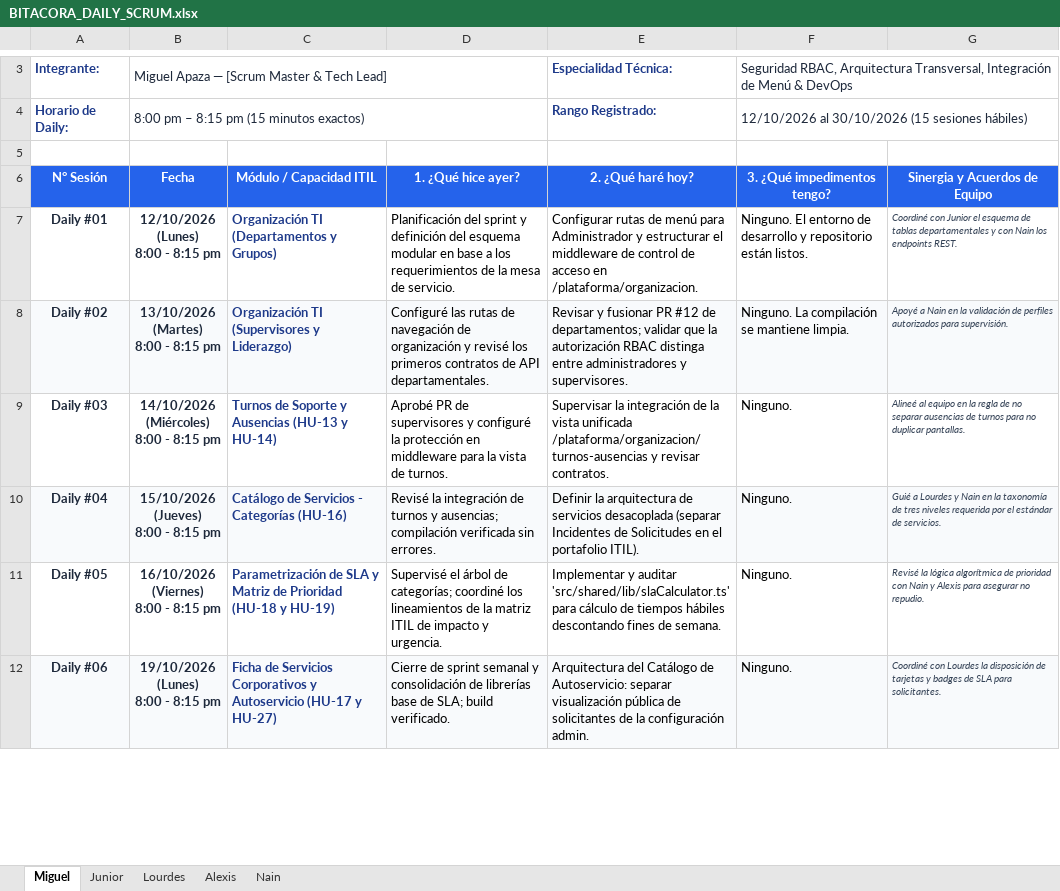
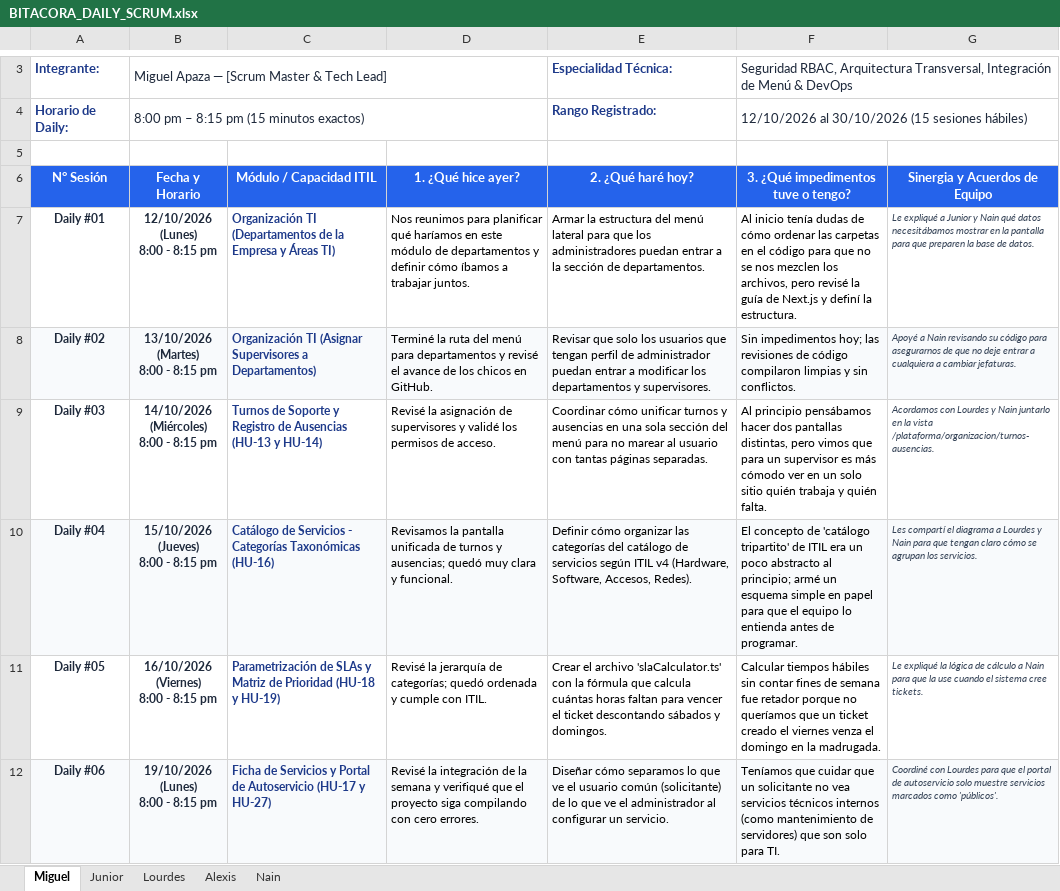
Before and after one commit to Azure-2312/FlowDesk-Software-ITSM, an Excel workbook: DOCUMENTACIÓN/BITACORA_DAILY_SCRUM.xlsx, sheet Miguel, drawn as a sheet; only a part is shown, gaps mark what is left out; values as stored, in another font and other column widths than the file's, no borders; the diff covers the shown part only; the diff names each change by its address in the sheet, - before the commit and + after, or states it on an @@ line.

Commit message:
docs: actualizar BITACORA_DAILY_SCRUM.xlsx con lenguaje estudiantil claro e impedimentos realistas y solucionables

```diff
--- a/DOCUMENTACIÓN/BITACORA_DAILY_SCRUM.xlsx (sheet Miguel)
+++ b/DOCUMENTACIÓN/BITACORA_DAILY_SCRUM.xlsx (sheet Miguel)
-B6: Fecha
+B6: Fecha y Horario
-F6: 3. ¿Qué impedimentos tengo?
+F6: 3. ¿Qué impedimentos tuve o tengo?
@@ A7:F12 text size: smaller @@
-C7 (Módulo / Capacidad ITIL): …TI (Departamentos y Grupos)
+C7 (Módulo / Capacidad ITIL): …TI (Departamentos de la Empresa y Áreas TI)
-D7 (1. ¿Qué hice ayer?): Planificación del sprint y definición del esquema modular en base a los requerimientos de la mesa de servicio.
+D7 (1. ¿Qué hice ayer?): Nos reunimos para planificar qué haríamos en este módulo de departamentos y definir cómo íbamos a trabajar juntos.
-E7 (2. ¿Qué haré hoy?): Configurar rutas de menú para Administrador y estructurar el middleware de control de acceso en /plataforma/organizacion.
+E7 (2. ¿Qué haré hoy?): Armar la estructura del menú lateral para que los administradores puedan entrar a la sección de departamentos.
-F7: Ninguno. El entorno de desarrollo y repositorio están listos.
+F7: Al inicio tenía dudas de cómo ordenar las carpetas en el código para que no se nos mezclen los archivos, pero revisé la guía de Next.js y definí la estructura.
-G7 (Sinergia y Acuerdos de Equipo): Coordiné con Junior el esquema de tablas departamentales y con Nain los endpoints REST.
+G7 (Sinergia y Acuerdos de Equipo): Le expliqué a Junior y Nain qué datos necesitábamos mostrar en la pantalla para que preparen la base de datos.
-C8 (Módulo / Capacidad ITIL): Organización TI (Supervisores y Liderazgo)
+C8 (Módulo / Capacidad ITIL): Organización TI (Asignar Supervisores a Departamentos)
-D8 (1. ¿Qué hice ayer?): Configuré las rutas de navegación de organización y revisé los primeros contratos de API departamentales.
+D8 (1. ¿Qué hice ayer?): Terminé la ruta del menú para departamentos y revisé el avance de los chicos en GitHub.
-E8 (2. ¿Qué haré hoy?): Revisar y fusionar PR #12 de departamentos; validar que la autorización RBAC distinga entre administradores y supervisores.
+E8 (2. ¿Qué haré hoy?): Revisar que solo los usuarios que tengan perfil de administrador puedan entrar a modificar los departamentos y supervisores.
-F8: Ninguno. La compilación se mantiene limpia.
+F8: Sin impedimentos hoy; las revisiones de código compilaron limpias y sin conflictos.
-G8 (Sinergia y Acuerdos de Equipo): …a Nain en la validación de perfiles autorizados para supervisión.
+G8 (Sinergia y Acuerdos de Equipo): …a Nain revisando su código para asegurarnos de que no deje entrar a cualquiera a cambiar jefaturas.
-C9 (Módulo / Capacidad ITIL): …Soporte y Ausencias (HU-13…
+C9 (Módulo / Capacidad ITIL): …Soporte y Registro de Ausencias (HU-13…
-D9 (1. ¿Qué hice ayer?): Aprobé PR de supervisores y configuré la protección en middleware para la vista de turnos.
+D9 (1. ¿Qué hice ayer?): Revisé la asignación de supervisores y validé los permisos de acceso.
-E9 (2. ¿Qué haré hoy?): Supervisar la integración de la vista unificada /plataforma/organizacion/turnos-ausencias y revisar contratos.
+E9 (2. ¿Qué haré hoy?): Coordinar cómo unificar turnos y ausencias en una sola sección del menú para no marear al usuario con tantas páginas separadas.
-F9: Ninguno.
+F9: Al principio pensábamos hacer dos pantallas distintas, pero vimos que para un supervisor es más cómodo ver en un solo sitio quién trabaja y quién falta.
-G9 (Sinergia y Acuerdos de Equipo): Alineé al equipo en la regla de no separar ausencias de turnos para no duplicar pantallas.
+G9 (Sinergia y Acuerdos de Equipo): Acordamos con Lourdes y Nain juntarlo en la vista /plataforma/organizacion/turnos-ausencias.
-C10 (Módulo / Capacidad ITIL): …- Categorías (HU-16)
+C10 (Módulo / Capacidad ITIL): …- Categorías Taxonómicas (HU-16)
-D10 (1. ¿Qué hice ayer?): Revisé la integración de turnos y ausencias; compilación verificada sin errores.
+D10 (1. ¿Qué hice ayer?): Revisamos la pantalla unificada de turnos y ausencias; quedó muy clara y funcional.
-E10 (2. ¿Qué haré hoy?): Definir la arquitectura de servicios desacoplada (separar Incidentes de Solicitudes en el portafolio ITIL).
+E10 (2. ¿Qué haré hoy?): Definir cómo organizar las categorías del catálogo de servicios según ITIL v4 (Hardware, Software, Accesos, Redes).
-F10: Ninguno.
+F10: El concepto de 'catálogo tripartito' de ITIL era un poco abstracto al principio; armé un esquema simple en papel para que el equipo lo entienda antes de programar.
-G10 (Sinergia y Acuerdos de Equipo): Guié a Lourdes y Nain en la taxonomía de tres niveles requerida por el estándar de servicios.
+G10 (Sinergia y Acuerdos de Equipo): Les compartí el diagrama a Lourdes y Nain para que tengan claro cómo se agrupan los servicios.
-C11 (Módulo / Capacidad ITIL): Parametrización de SLA y Matriz…
+C11 (Módulo / Capacidad ITIL): Parametrización de SLAs y Matriz…
-D11 (1. ¿Qué hice ayer?): Supervisé el árbol de categorías; coordiné los lineamientos de la matriz ITIL de impacto y urgencia.
+D11 (1. ¿Qué hice ayer?): Revisé la jerarquía de categorías; quedó ordenada y cumple con ITIL.
-E11 (2. ¿Qué haré hoy?): Implementar y auditar 'src/shared/lib/slaCalculator.ts' para cálculo de tiempos hábiles descontando fines de semana.
+E11 (2. ¿Qué haré hoy?): Crear el archivo 'slaCalculator.ts' con la fórmula que calcula cuántas horas faltan para vencer el ticket descontando sábados y domingos.
-F11: Ninguno.
+F11: Calcular tiempos hábiles sin contar fines de semana fue retador porque no queríamos que un ticket creado el viernes venza el domingo en la madrugada.
-G11 (Sinergia y Acuerdos de Equipo): Revisé la lógica algorítmica de prioridad con Nain y Alexis para asegurar no repudio.
+G11 (Sinergia y Acuerdos de Equipo): Le expliqué la lógica de cálculo a Nain para que la use cuando el sistema cree tickets.
-C12 (Módulo / Capacidad ITIL): …de Servicios Corporativos y Autoservicio (HU-17…
+C12 (Módulo / Capacidad ITIL): …de Servicios y Portal de Autoservicio (HU-17…
-D12 (1. ¿Qué hice ayer?): Cierre de sprint semanal y consolidación de librerías base de SLA; build verificado.
+D12 (1. ¿Qué hice ayer?): Revisé la integración de la semana y verifiqué que el proyecto siga compilando con cero errores.
-E12 (2. ¿Qué haré hoy?): Arquitectura del Catálogo de Autoservicio: separar visualización pública de solicitantes de la configuración admin.
+E12 (2. ¿Qué haré hoy?): Diseñar cómo separamos lo que ve el usuario común (solicitante) de lo que ve el administrador al configurar un servicio.
-F12: Ninguno.
+F12: Teníamos que cuidar que un solicitante no vea servicios técnicos internos (como mantenimiento de servidores) que son solo para TI.
-G12 (Sinergia y Acuerdos de Equipo): …con Lourdes la disposición de tarjetas y badges de SLA para solicitantes.
+G12 (Sinergia y Acuerdos de Equipo): …con Lourdes para que el portal de autoservicio solo muestre servicios marcados como 'públicos'.
```
Also changed, not shown: 35 edited cells and cell formats elsewhere in this sheet, sheet Lourdes, sheet Alexis, sheet Nain, sheet Junior.
